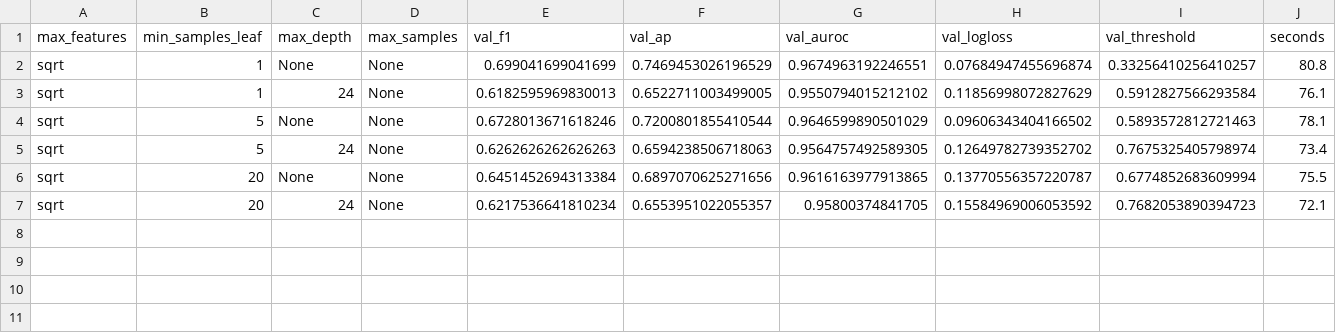
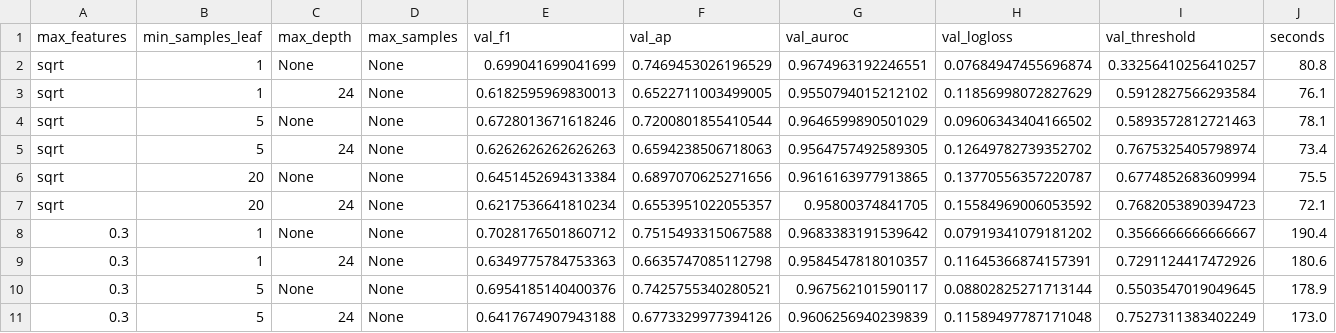
Before and after one commit to scottonchain/layerzero_xgboost, a CSV file: docs/cloud-reproduction/search-checkpoints/13_search_random_forest.csv, drawn as a sheet; the diff names each change by its address in the sheet, - before the commit and + after, or states it on an @@ line.

Commit message:
Cloud reproduction: preserve live fit checkpoints for 13

```diff
--- a/docs/cloud-reproduction/search-checkpoints/13_search_random_forest.csv
+++ b/docs/cloud-reproduction/search-checkpoints/13_search_random_forest.csv
+row 8: 0.3 | 1 | None | None | 0.7028176501860712 | 0.7515493315067588 | 0.9683383191539642 | 0.07919341079181202 | 0.3566666666666667 | 190.4
+row 9: 0.3 | 1 | 24 | None | 0.6349775784753363 | 0.6635747085112798 | 0.9584547818010357 | 0.11645366874157391 | 0.7291124417472926 | 180.6
+row 10: 0.3 | 5 | None | None | 0.6954185140400376 | 0.7425755340280521 | 0.967562101590117 | 0.08802825271713144 | 0.5503547019049645 | 178.9
+row 11: 0.3 | 5 | 24 | None | 0.6417674907943188 | 0.6773329977394126 | 0.9606256940239839 | 0.11589497787171048 | 0.7527311383402249 | 173.0
```
Also changed, not shown: 2 other files.
